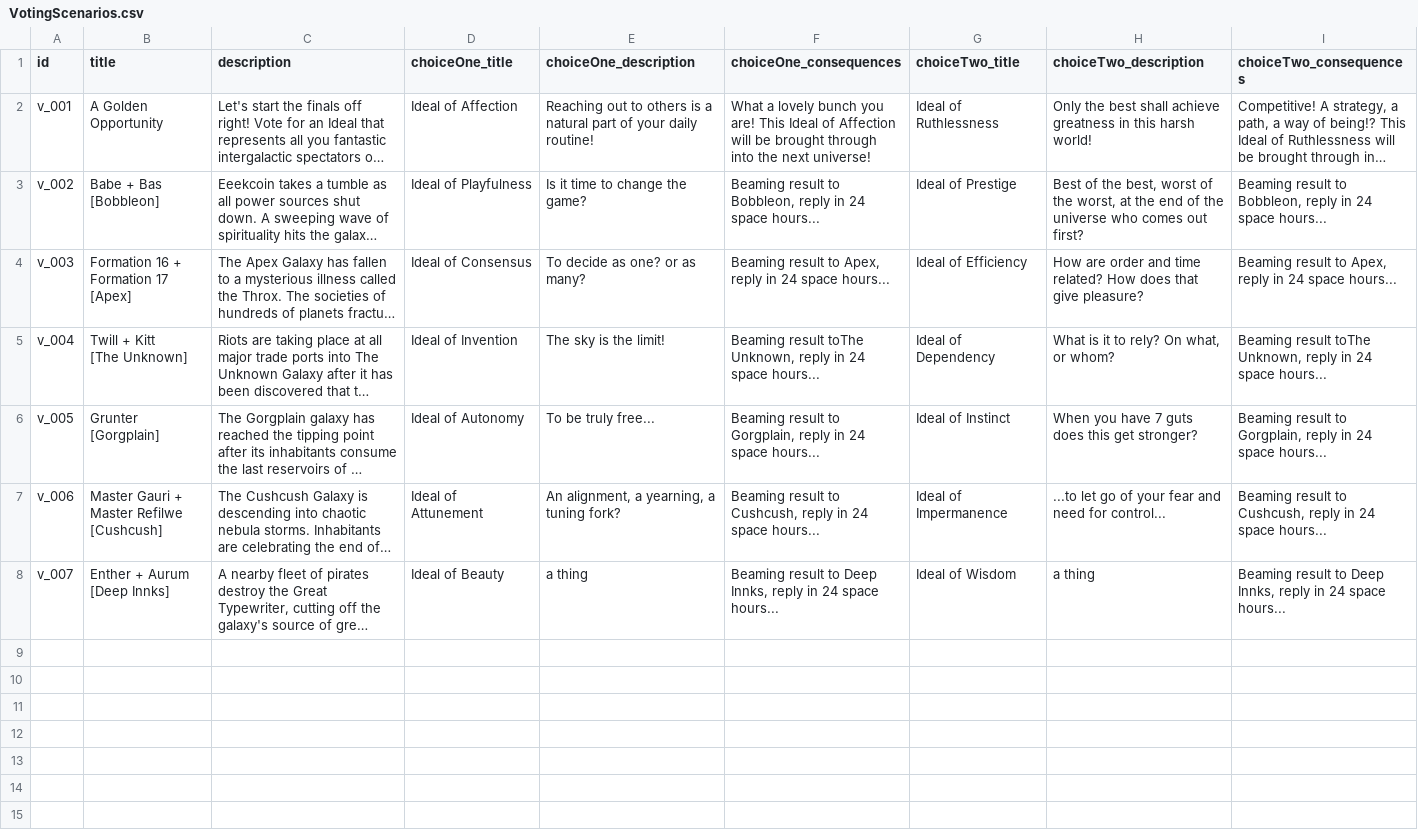
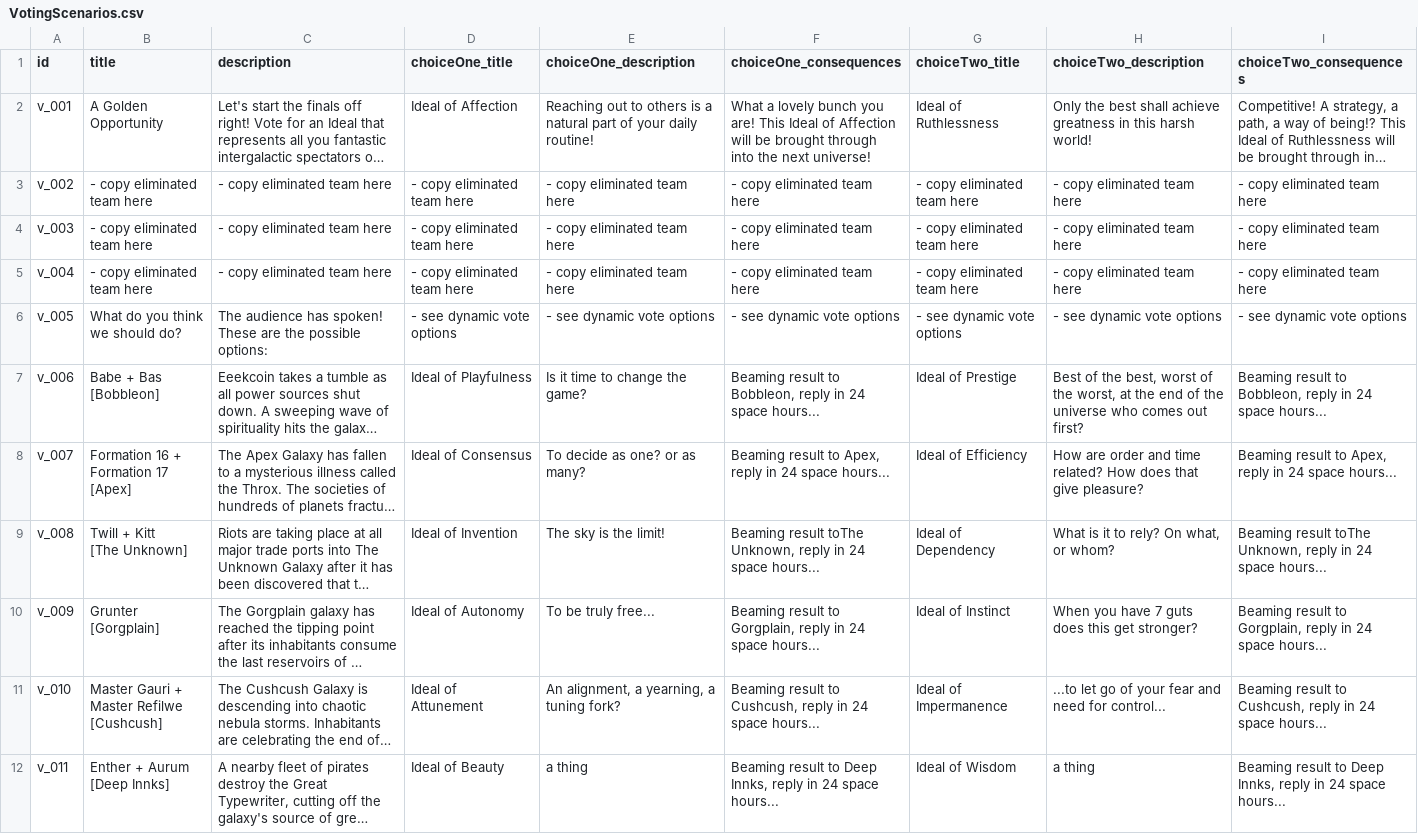
Before and after one commit to Kwpa/digidamara_vite, a CSV file: public/assets/csv/VotingScenarios.csv, drawn as a sheet; long unchanged cells end in …; addresses are those after the commit; the diff names each change by its address in the sheet, - before the commit and + after, or states it on an @@ line.

Commit message:
[Kai] Dynamic voting works

```diff
--- a/public/assets/csv/VotingScenarios.csv
+++ b/public/assets/csv/VotingScenarios.csv
+row 3: v_002 | - copy eliminated team here | - copy eliminated team here | - copy eliminated team here | - copy eliminated team here | - copy eliminated team here | - copy eliminated team here | - copy eliminated team here | - copy eliminated team here
+row 4: v_003 | - copy eliminated team here | - copy eliminated team here | - copy eliminated team here | - copy eliminated team here | - copy eliminated team here | - copy eliminated team here | - copy eliminated team here | - copy eliminated team here
+row 5: v_004 | - copy eliminated team here | - copy eliminated team here | - copy eliminated team here | - copy eliminated team here | - copy eliminated team here | - copy eliminated team here | - copy eliminated team here | - copy eliminated team here
+row 6: v_005 | What do you think we should do? | The audience has spoken! These are the possible options: | - see dynamic vote options | - see dynamic vote options | - see dynamic vote options | - see dynamic vote options | - see dynamic vote options | - see dynamic vote options
-A7 (id): v_002
+A7 (id): v_006
-A8 (id): v_003
+A8 (id): v_007
-A9 (id): v_004
+A9 (id): v_008
-A10 (id): v_005
+A10 (id): v_009
-A11 (id): v_006
+A11 (id): v_010
-A12 (id): v_007
+A12 (id): v_011
```
Also changed, not shown: 5 other files.
